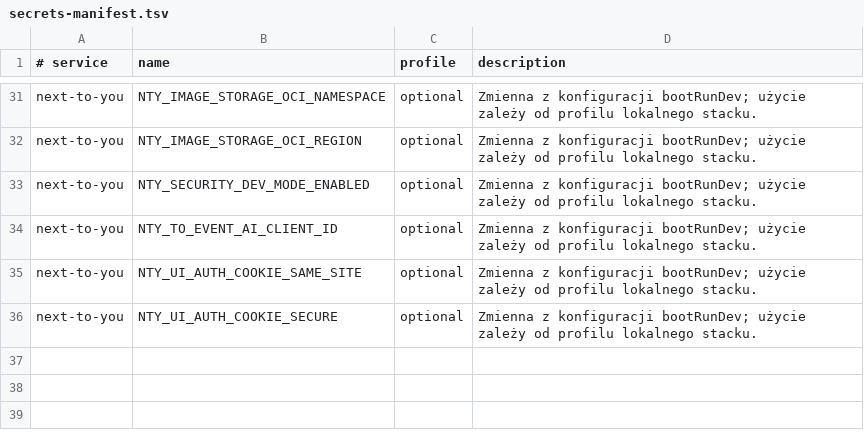
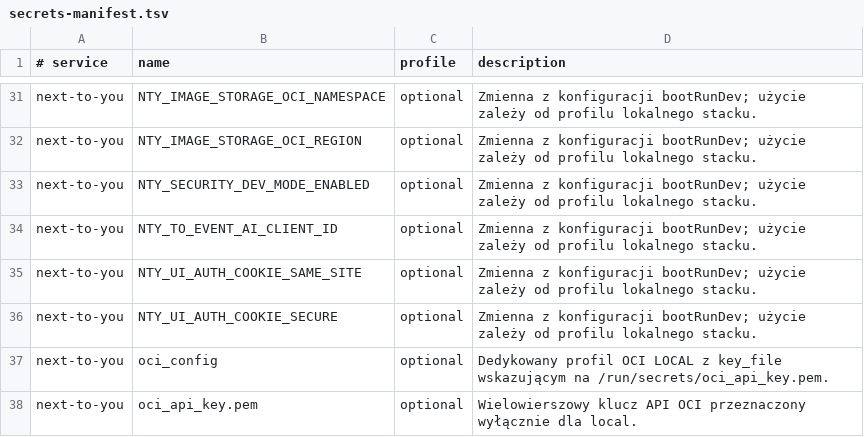
Before and after one commit to Adinas92/event-map-local-infra, a TSV file: config/secrets-manifest.tsv, drawn as a sheet; only a part is shown, gaps mark what is left out; the diff names each change by its address in the sheet, - before the commit and + after, or states it on an @@ line.

```diff
--- a/config/secrets-manifest.tsv
+++ b/config/secrets-manifest.tsv
+row 37: next-to-you | oci_config | optional | Dedykowany profil OCI LOCAL z key_file wskazującym na /run/secrets/oci_api_key.pem.
+row 38: next-to-you | oci_api_key.pem | optional | Wielowierszowy klucz API OCI przeznaczony wyłącznie dla local.
```
Also changed, not shown: 5 other files.
